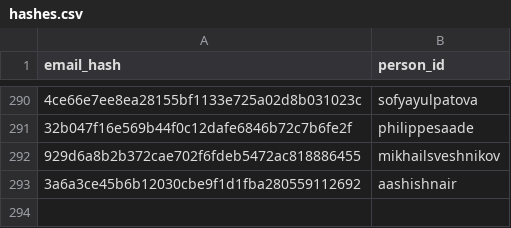
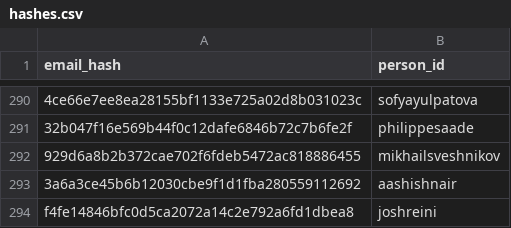
Before and after one commit to DataTalksClub/datatalksclub.github.io, a CSV file: scripts/data/hashes.csv, drawn as a sheet; only a part is shown, gaps mark what is left out; the diff names each change by its address in the sheet, - before the commit and + after, or states it on an @@ line.

```diff
--- a/scripts/data/hashes.csv
+++ b/scripts/data/hashes.csv
+row 294: f4fe14846bfc0d5ca2072a14c2e792a6fd1dbea8 | joshreini
```
Also changed, not shown: 2 other files.
